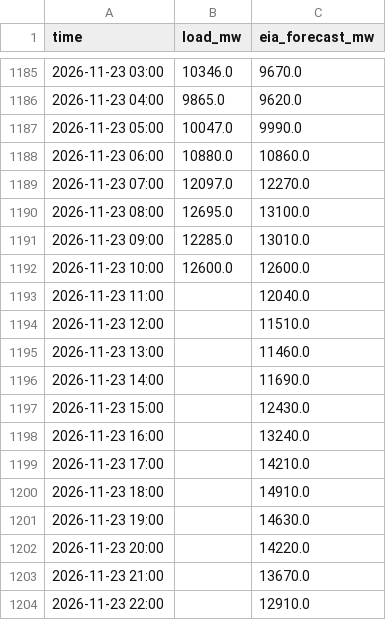
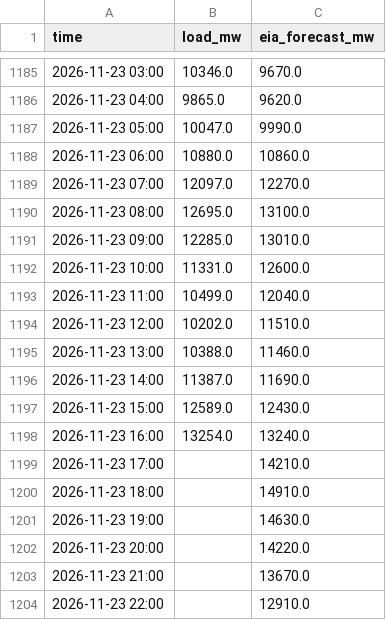
Before and after one commit to cathykam2006/ne-gas-power-pcm, a CSV file: data/live/isone_load.csv, drawn as a sheet; only a part is shown, gaps mark what is left out.

```diff
--- a/data/live/isone_load.csv
+++ b/data/live/isone_load.csv
@@ -1191,9 +1191,9 @@ time,load_mw,eia_forecast_mw
 2026-11-23 09:00,12285.0,13010.0
-2026-11-23 10:00,12600.0,12600.0
-2026-11-23 11:00,,12040.0
-2026-11-23 12:00,,11510.0
-2026-11-23 13:00,,11460.0
-2026-11-23 14:00,,11690.0
-2026-11-23 15:00,,12430.0
-2026-11-23 16:00,,13240.0
+2026-11-23 10:00,11331.0,12600.0
+2026-11-23 11:00,10499.0,12040.0
+2026-11-23 12:00,10202.0,11510.0
+2026-11-23 13:00,10388.0,11460.0
+2026-11-23 14:00,11387.0,11690.0
+2026-11-23 15:00,12589.0,12430.0
+2026-11-23 16:00,13254.0,13240.0
 2026-11-23 17:00,,14210.0
```
Also changed, not shown: data/live/isone_da_lmp.csv, data/live/nymex_strip.csv, 8 other files.
